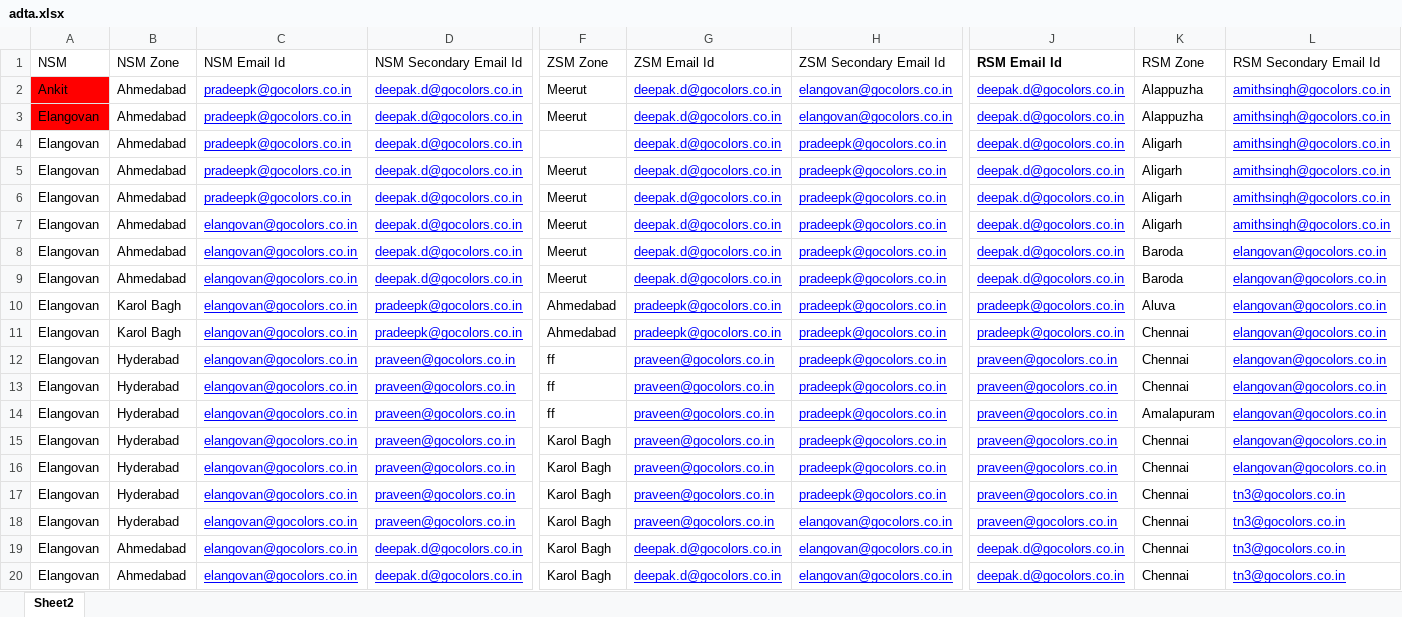
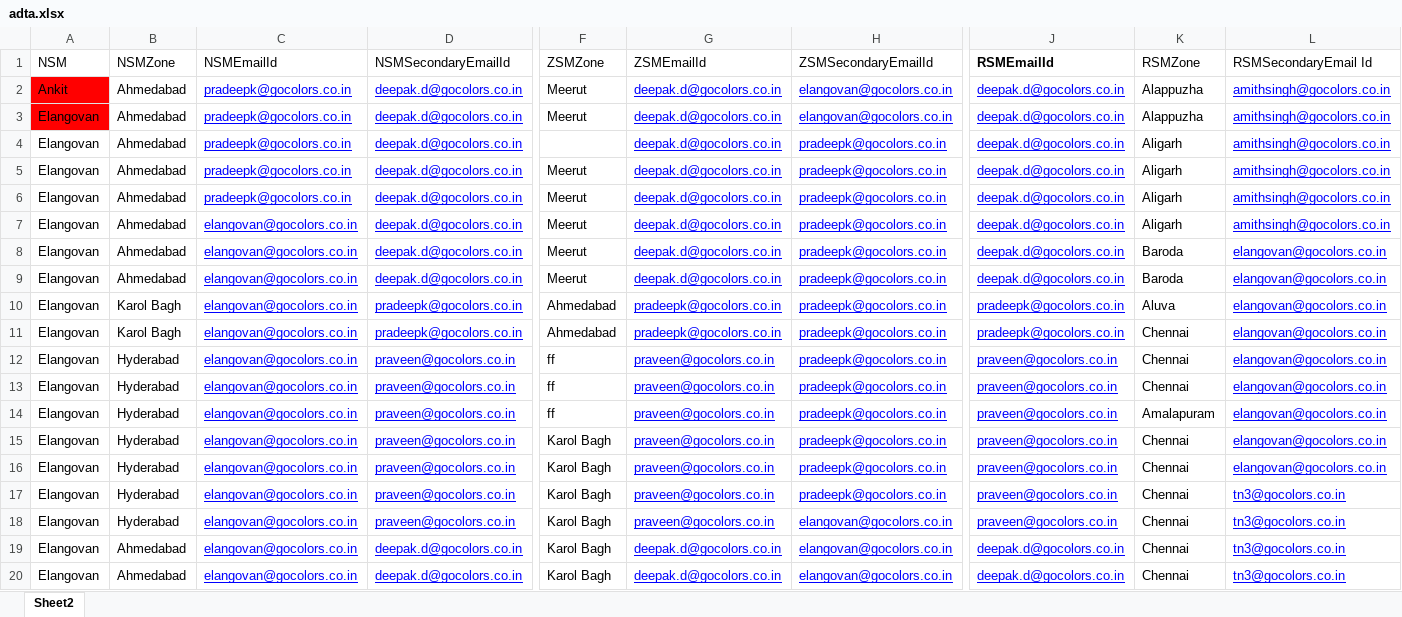
Before and after one commit to ajax-76/fieldassistApp, an Excel workbook: DataUpload/Seed Data/adta.xlsx, sheet Sheet2, drawn as a sheet; only a part is shown, gaps mark what is left out; values as stored, in another font and other column widths than the file's, no borders; the diff covers the shown part only; the diff names each change by its address in the sheet, - before the commit and + after, or states it on an @@ line.

```diff
--- a/DataUpload/Seed Data/adta.xlsx (sheet Sheet2)
+++ b/DataUpload/Seed Data/adta.xlsx (sheet Sheet2)
-B1: NSM Zone
+B1: NSMZone
-C1: NSM Email Id
+C1: NSMEmailId
-D1: NSM Secondary Email Id
+D1: NSMSecondaryEmailId
-F1: ZSM Zone
+F1: ZSMZone
-G1: ZSM Email Id
+G1: ZSMEmailId
-H1: ZSM Secondary Email Id
+H1: ZSMSecondaryEmailId
-J1: RSM Email Id
+J1: RSMEmailId
-K1: RSM Zone
+K1: RSMZone
-L1: RSM Secondary Email Id
+L1: RSMSecondaryEmail Id
```
Also changed, not shown: 18 edited cells elsewhere in this sheet, 29 other files.
